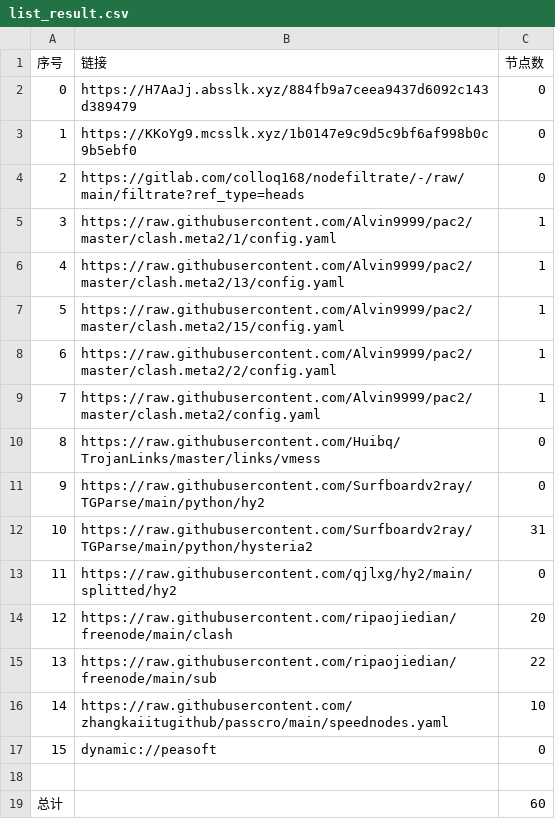
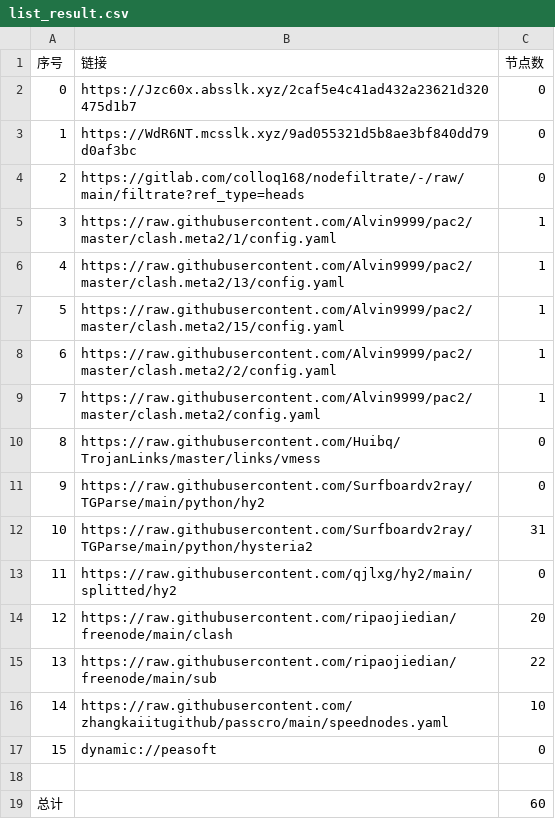
Before and after one commit to nowts71/NoMoreWalls, a CSV file: list_result.csv, drawn as a sheet.

```diff
--- a/list_result.csv
+++ b/list_result.csv
@@ -1,4 +1,4 @@
 序号,链接,节点数
-0,https://H7AaJj.absslk.xyz/884fb9a7ceea9437d6092c143d389479,0
-1,https://KKoYg9.mcsslk.xyz/1b0147e9c9d5c9bf6af998b0c9b5ebf0,0
+0,https://Jzc60x.absslk.xyz/2caf5e4c41ad432a23621d320475d1b7,0
+1,https://WdR6NT.mcsslk.xyz/9ad055321d5b8ae3bf840dd79d0af3bc,0
 2,https://gitlab.com/colloq168/nodefiltrate/-/raw/main/filtrate?ref_type=heads,0
```
Also changed, not shown: 13 other files.
